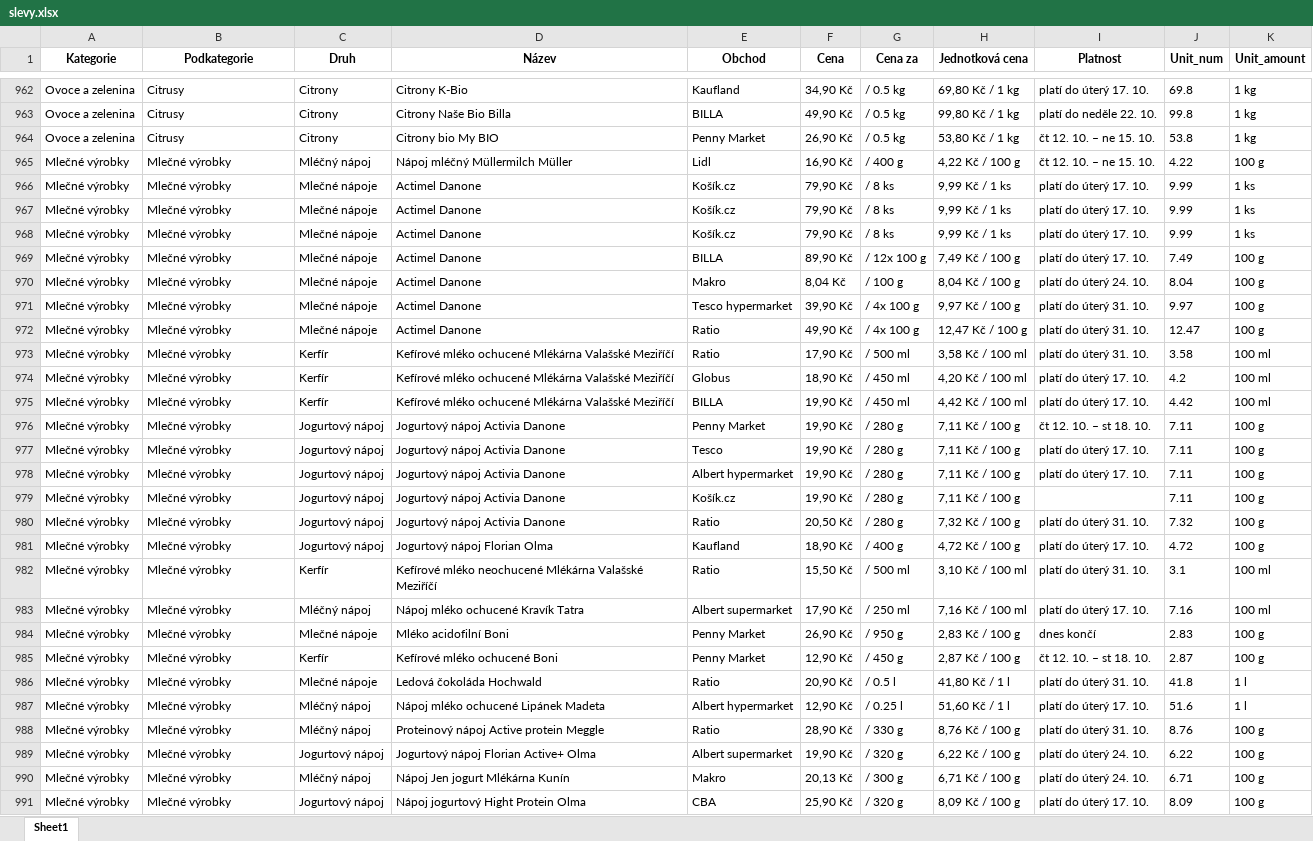
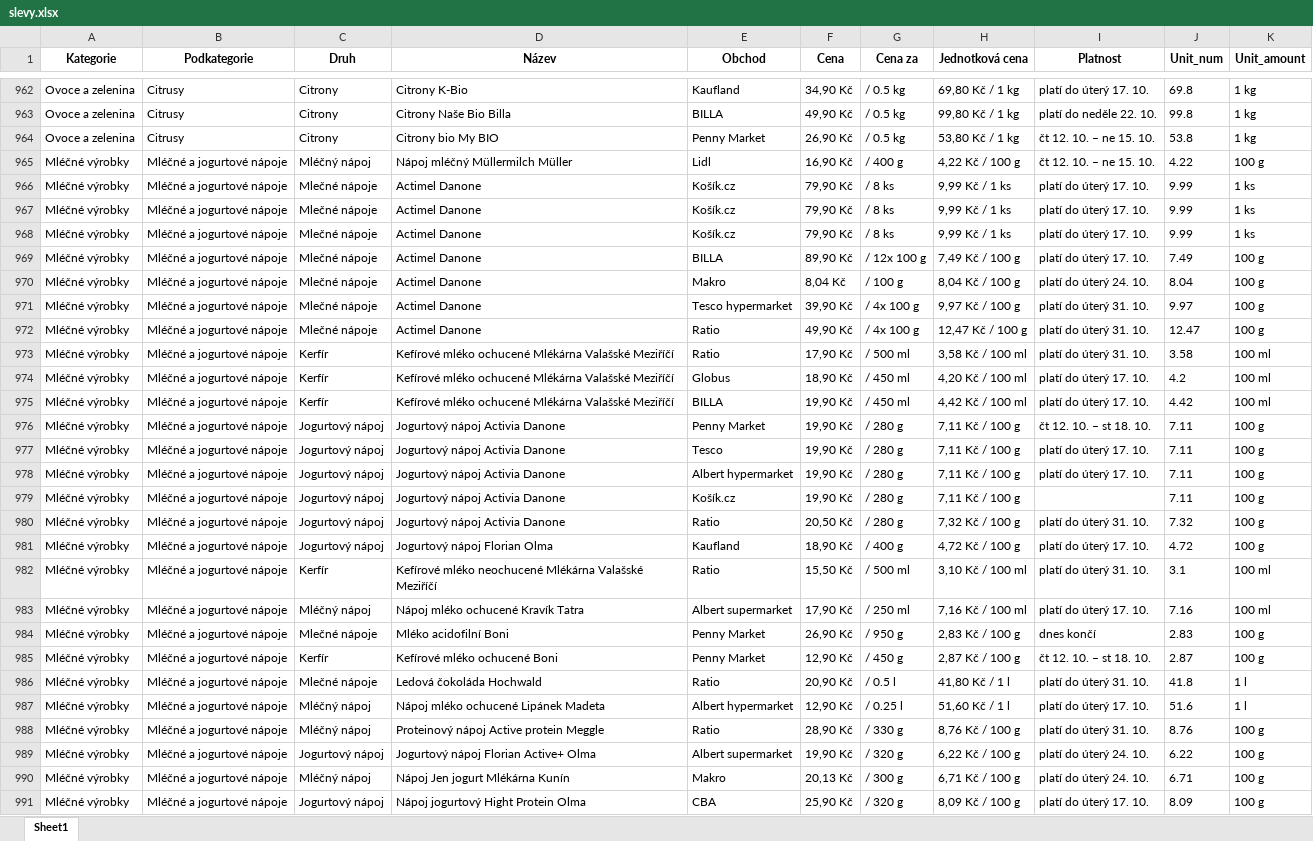
Before and after one commit to martinrysanek/05031aea456ff0b6e32b7fa30f531202bd789240, an Excel workbook: slevy.xlsx, sheet Sheet1, drawn as a sheet; only a part is shown, gaps mark what is left out; values as stored, in another font and other column widths than the file's, no borders; the diff covers the shown part only; the diff names each change by its address in the sheet, - before the commit and + after, or states it on an @@ line.

Commit message:
Add files via upload

```diff
--- a/slevy.xlsx (sheet Sheet1)
+++ b/slevy.xlsx (sheet Sheet1)
-A965:A991 (Kategorie): Mlečné výrobky
+A965:A991 (Kategorie): Mléčné výrobky
-B965:B991 (Podkategorie): Mlečné výrobky
+B965:B991 (Podkategorie): Mléčné a jogurtové nápoje
```
Also changed, not shown: 12 edited cells elsewhere in this sheet.
